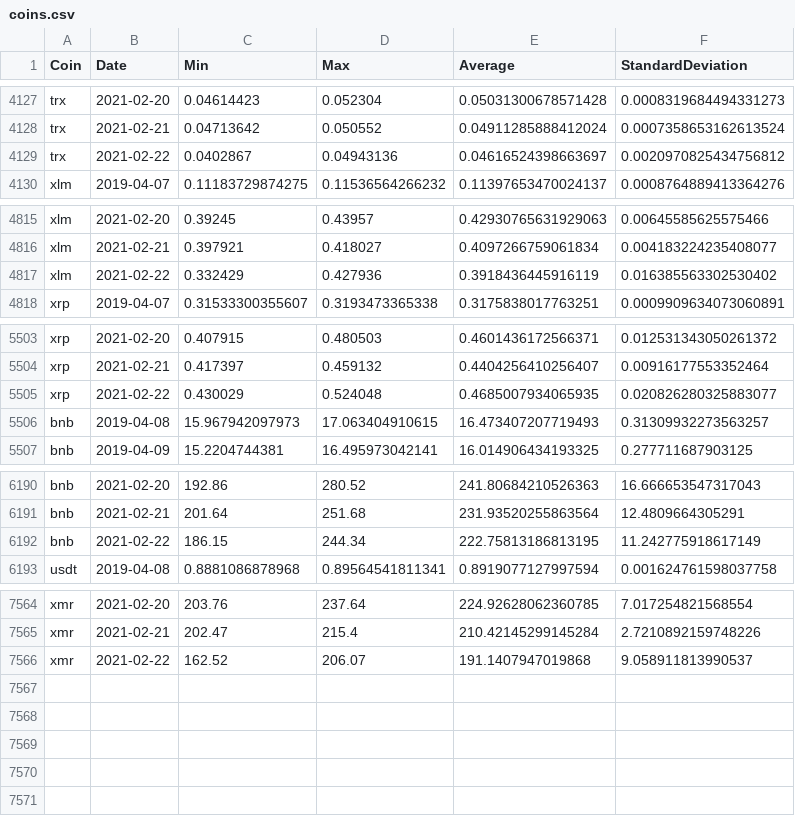
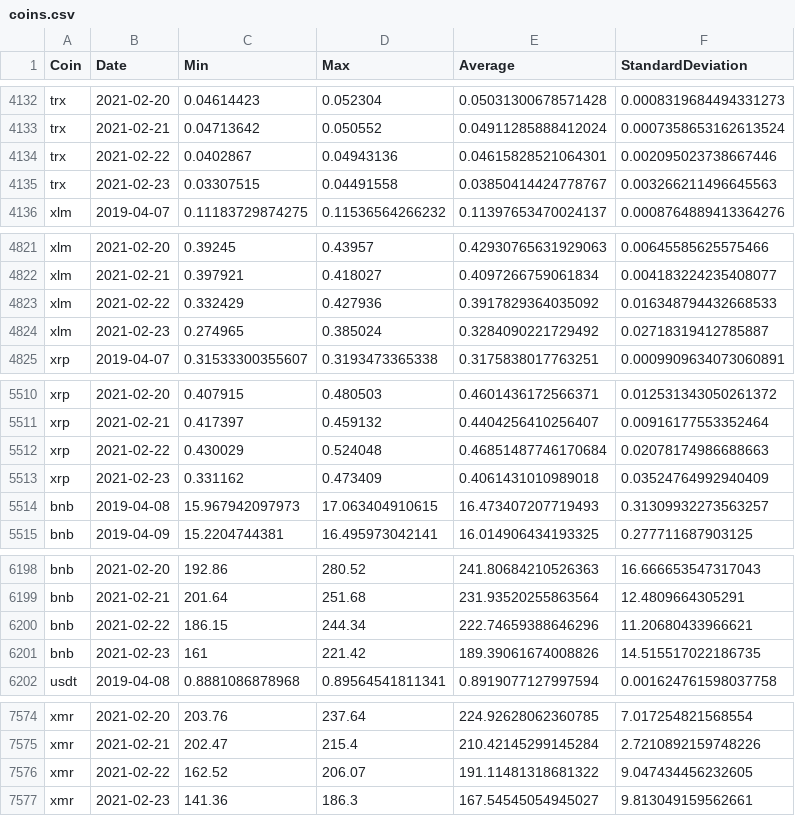
Before and after one commit to milanowicz/COVID-19-Dataset, a CSV file: data/finance/coins.csv, drawn as a sheet; only a part is shown, gaps mark what is left out; the diff covers the shown part only.

```diff
--- a/data/finance/coins.csv
+++ b/data/finance/coins.csv
@@ -4128,3 +4133,4 @@ trx,2021-02-20,0.04614423,0.052304,0.05031300678571428,0.0008319684494331273
 trx,2021-02-21,0.04713642,0.050552,0.04911285888412024,0.0007358653162613524
-trx,2021-02-22,0.0402867,0.04943136,0.04616524398663697,0.0020970825434756812
+trx,2021-02-22,0.0402867,0.04943136,0.04615828521064301,0.002095023738667446
+trx,2021-02-23,0.03307515,0.04491558,0.03850414424778767,0.003266211496645563
 xlm,2019-04-07,0.11183729874275,0.11536564266232,0.11397653470024137,0.0008764889413364276
@@ -4816,3 +4822,4 @@ xlm,2021-02-20,0.39245,0.43957,0.42930765631929063,0.00645585625575466
 xlm,2021-02-21,0.397921,0.418027,0.4097266759061834,0.004183224235408077
-xlm,2021-02-22,0.332429,0.427936,0.3918436445916119,0.016385563302530402
+xlm,2021-02-22,0.332429,0.427936,0.3917829364035092,0.016348794432668533
+xlm,2021-02-23,0.274965,0.385024,0.3284090221729492,0.02718319412785887
 xrp,2019-04-07,0.31533300355607,0.3193473365338,0.3175838017763251,0.0009909634073060891
@@ -5504,3 +5511,4 @@ xrp,2021-02-20,0.407915,0.480503,0.4601436172566371,0.012531343050261372
 xrp,2021-02-21,0.417397,0.459132,0.4404256410256407,0.00916177553352464
-xrp,2021-02-22,0.430029,0.524048,0.4685007934065935,0.020826280325883077
+xrp,2021-02-22,0.430029,0.524048,0.46851487746170684,0.02078174986688663
+xrp,2021-02-23,0.331162,0.473409,0.4061431010989018,0.03524764992940409
 bnb,2019-04-08,15.967942097973,17.063404910615,16.473407207719493,0.31309932273563257
@@ -6191,3 +6199,4 @@ bnb,2021-02-20,192.86,280.52,241.80684210526363,16.666653547317043
 bnb,2021-02-21,201.64,251.68,231.93520255863564,12.4809664305291
-bnb,2021-02-22,186.15,244.34,222.75813186813195,11.242775918617149
+bnb,2021-02-22,186.15,244.34,222.74659388646296,11.20680433966621
+bnb,2021-02-23,161,221.42,189.39061674008826,14.515517022186735
 usdt,2019-04-08,0.8881086878968,0.89564541811341,0.8919077127997594,0.001624761598037758
@@ -7565,2 +7575,3 @@ xmr,2021-02-20,203.76,237.64,224.92628062360785,7.017254821568554
 xmr,2021-02-21,202.47,215.4,210.42145299145284,2.7210892159748226
-xmr,2021-02-22,162.52,206.07,191.1407947019868,9.058911813990537
+xmr,2021-02-22,162.52,206.07,191.11481318681322,9.047434456232605
+xmr,2021-02-23,141.36,186.3,167.54545054945027,9.813049159562661
```
Also changed, not shown: 6 added rows and 10 edited cells elsewhere in this file.
